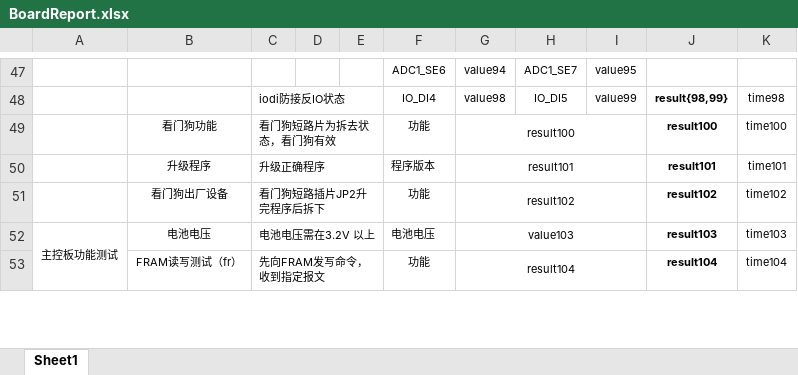
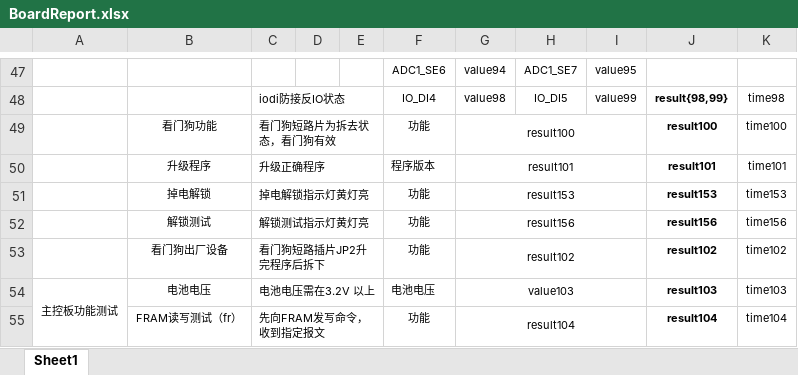
Before and after one commit to newdoublefish/mcmctestsys, an Excel workbook: config/project/board_120KW_auto/BoardReport.xlsx, sheet Sheet1, drawn as a sheet; only a part is shown, gaps mark what is left out; values as stored, in another font and other column widths than the file's, no borders; conditional formats not drawn; the diff names each change by its address in the sheet, - before the commit and + after, or states it on an @@ line.

```diff
--- a/config/project/board_120KW_auto/BoardReport.xlsx (sheet Sheet1)
+++ b/config/project/board_120KW_auto/BoardReport.xlsx (sheet Sheet1)
+row 51:  | 掉电解锁 | 掉电解锁指示灯黄灯亮 |  |  | 功能 | result153 |  |  | result153 | time153
+row 52:  | 解锁测试 | 解锁测试指示灯黄灯亮 |  |  | 功能 | result156 |  |  | result156 | time156
```
Also changed, not shown: 4 other files.
